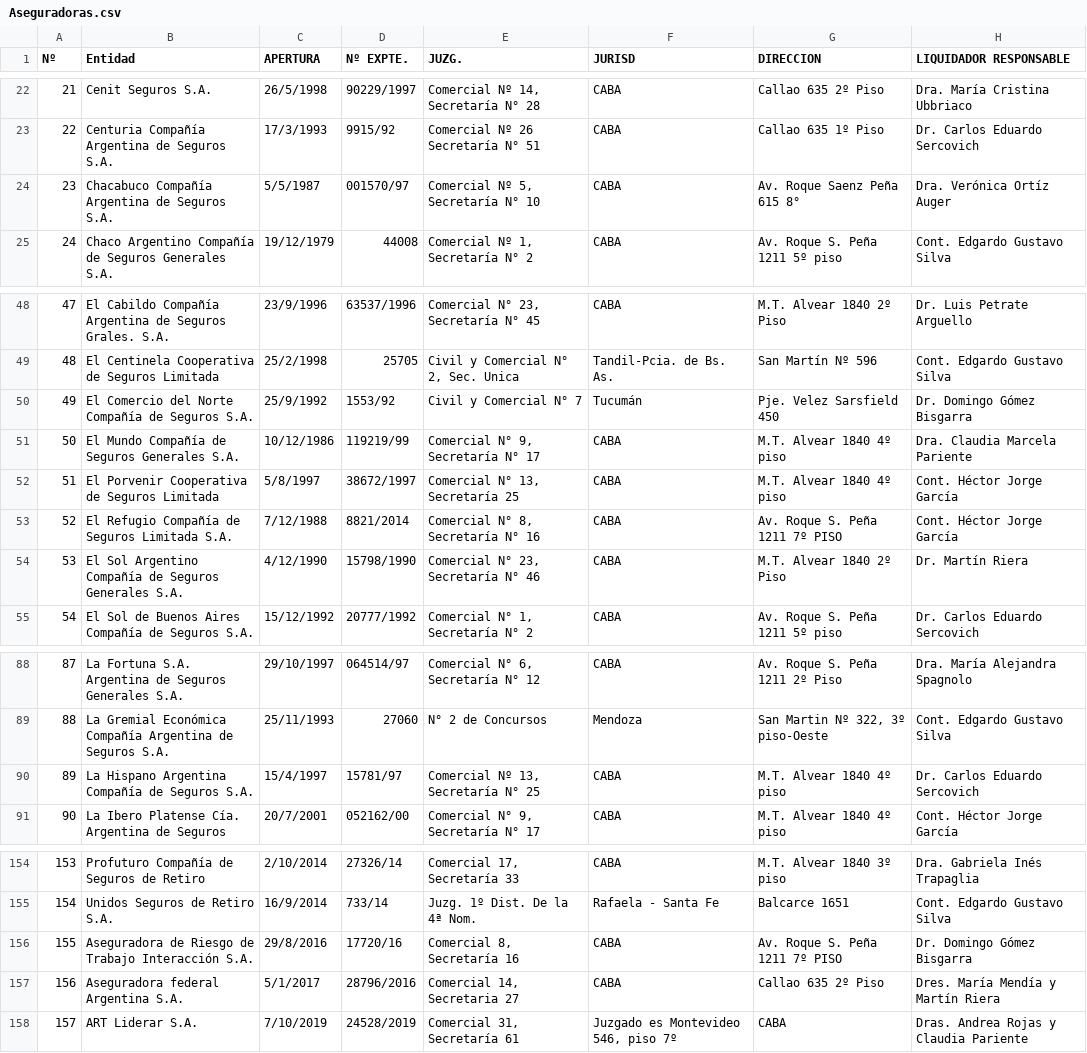
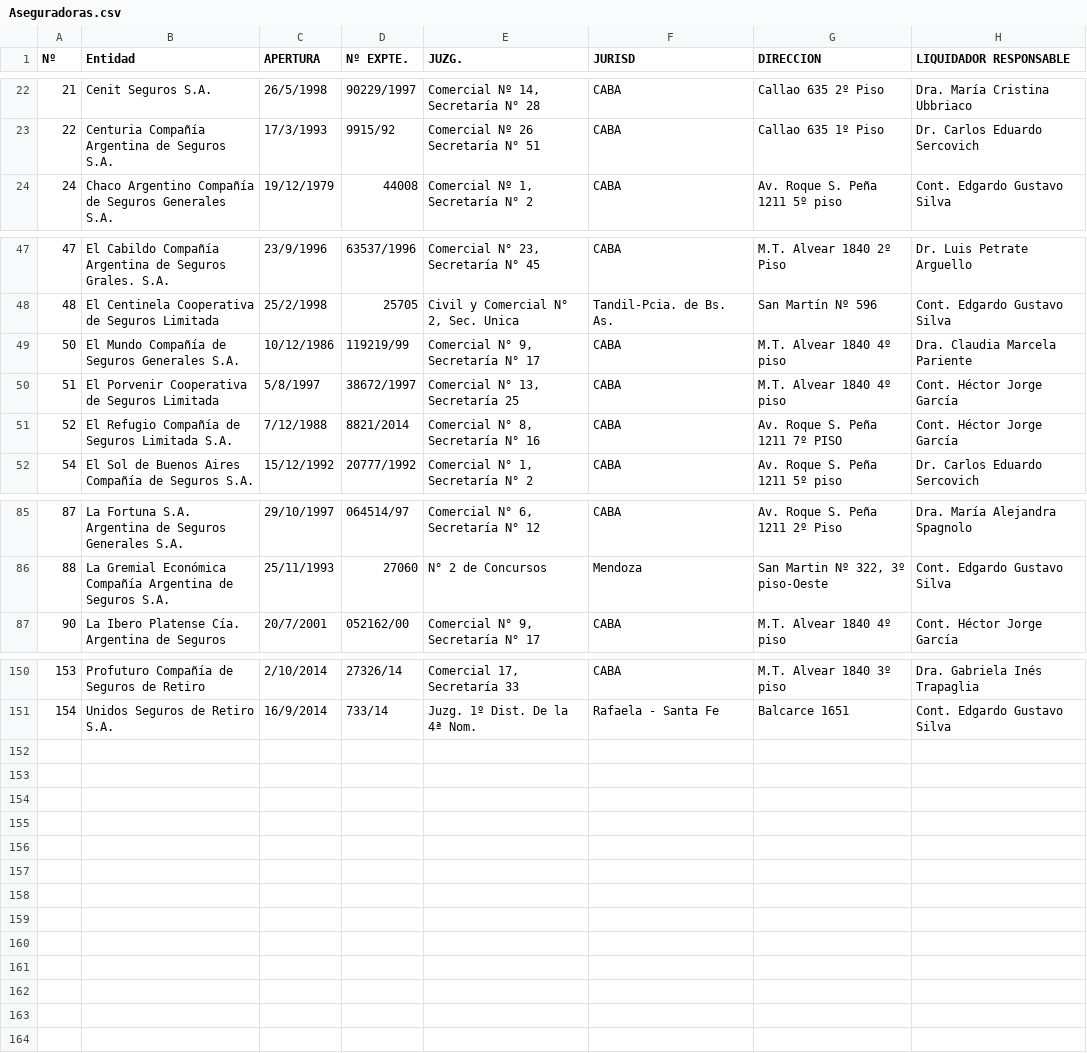
Before and after one commit to MariaLujanSoto/prySotoIE, a CSV file: Resources/Proveedores/Aseguradoras.csv, drawn as a sheet; only a part is shown, gaps mark what is left out.

```diff
--- a/Resources/Proveedores/Aseguradoras.csv
+++ b/Resources/Proveedores/Aseguradoras.csv
@@ -23,3 +23,2 @@
 22;Centuria Compañía Argentina de Seguros S.A.;17/3/1993;9915/92;Comercial Nº 26 Secretaría N° 51;CABA;Callao 635 1º Piso;Dr. Carlos Eduardo Sercovich
-23;Chacabuco Compañía Argentina de Seguros S.A.;5/5/1987;001570/97;Comercial Nº 5, Secretaría N° 10;CABA;Av. Roque Saenz Peña 615 8°;Dra. Verónica Ortíz Auger
 24;Chaco Argentino Compañía de Seguros Generales S.A.;19/12/1979;44008;Comercial Nº 1, Secretaría N° 2;CABA;Av. Roque S. Peña 1211 5º piso;Cont. Edgardo Gustavo Silva
@@ -49,3 +48,2 @@
 48;El Centinela Cooperativa de Seguros Limitada;25/2/1998;25705;Civil y Comercial N° 2, Sec. Unica;Tandil-Pcia. de Bs. As.;San Martín Nº 596;Cont. Edgardo Gustavo Silva
-49;El Comercio del Norte Compañía de Seguros S.A.;25/9/1992;1553/92;Civil y Comercial N° 7;Tucumán;Pje. Velez Sarsfield 450;Dr. Domingo Gómez Bisgarra
 50;El Mundo Compañía de Seguros Generales S.A.;10/12/1986;119219/99;Comercial N° 9, Secretaría N° 17;CABA;M.T. Alvear 1840 4º piso;Dra. Claudia Marcela Pariente
@@ -53,3 +51,2 @@
 52;El Refugio Compañía de Seguros Limitada S.A.;7/12/1988;8821/2014;Comercial N° 8, Secretaría N° 16;CABA;Av. Roque S. Peña 1211 7º PISO;Cont. Héctor Jorge García
-53;El Sol Argentino Compañía de Seguros Generales S.A.;4/12/1990;15798/1990;Comercial N° 23, Secretaría N° 46;CABA;M.T. Alvear 1840 2º Piso;Dr. Martín Riera
 54;El Sol de Buenos Aires Compañía de Seguros S.A.;15/12/1992;20777/1992;Comercial N° 1, Secretaría N° 2;CABA;Av. Roque S. Peña 1211 5º piso;Dr. Carlos Eduardo Sercovich
@@ -89,3 +86,2 @@
 88;La Gremial Económica Compañía Argentina de Seguros S.A.;25/11/1993;27060;N° 2 de Concursos;Mendoza;San Martin Nº 322, 3º piso-Oeste;Cont. Edgardo Gustavo Silva
-89;La Hispano Argentina Compañía de Seguros S.A.;15/4/1997;15781/97;Comercial Nº 13, Secretaría N° 25;CABA;M.T. Alvear 1840 4º piso;Dr. Carlos Eduardo Sercovich
 90;La Ibero Platense Cía. Argentina de Seguros;20/7/2001;052162/00;Comercial N° 9, Secretaría N° 17;CABA;M.T. Alvear 1840 4º piso;Cont. Héctor Jorge García
@@ -155,4 +151 @@
 154;Unidos Seguros de Retiro S.A.;16/9/2014;733/14;Juzg. 1º Dist. De la 4ª Nom.;Rafaela - Santa Fe;Balcarce 1651;Cont. Edgardo Gustavo Silva
-155;Aseguradora de Riesgo de Trabajo Interacción S.A.;29/8/2016;17720/16;Comercial 8, Secretaría 16;CABA;Av. Roque S. Peña 1211 7º PISO;Dr. Domingo Gómez Bisgarra
-156;Aseguradora federal Argentina S.A.;5/1/2017;28796/2016;Comercial 14, Secretaria 27;CABA;Callao 635 2º Piso;Dres. María Mendía y Martín Riera
-157;ART Liderar S.A.;7/10/2019;24528/2019;Comercial 31, Secretaría 61;Juzgado es Montevideo 546, piso 7º;CABA;Dras. Andrea Rojas y Claudia Pariente
```
Also changed, not shown: 7 other files.
